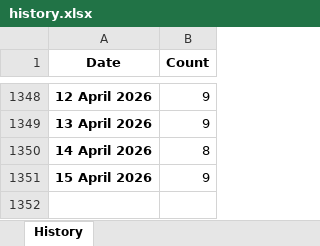
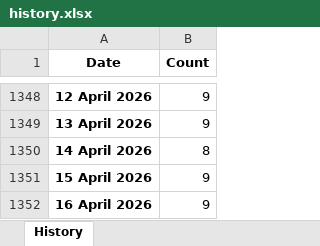
Before and after one commit to ducky4life/puree-fork, an Excel workbook: data/history.xlsx, sheet History, drawn as a sheet; only a part is shown, gaps mark what is left out; values as stored, in another font and other column widths than the file's, no borders; the diff names each change by its address in the sheet, - before the commit and + after, or states it on an @@ line.

```diff
--- a/data/history.xlsx (sheet History)
+++ b/data/history.xlsx (sheet History)
+row 1352: 16 April 2026 | 9
```
Also changed, not shown: 3 other files.
